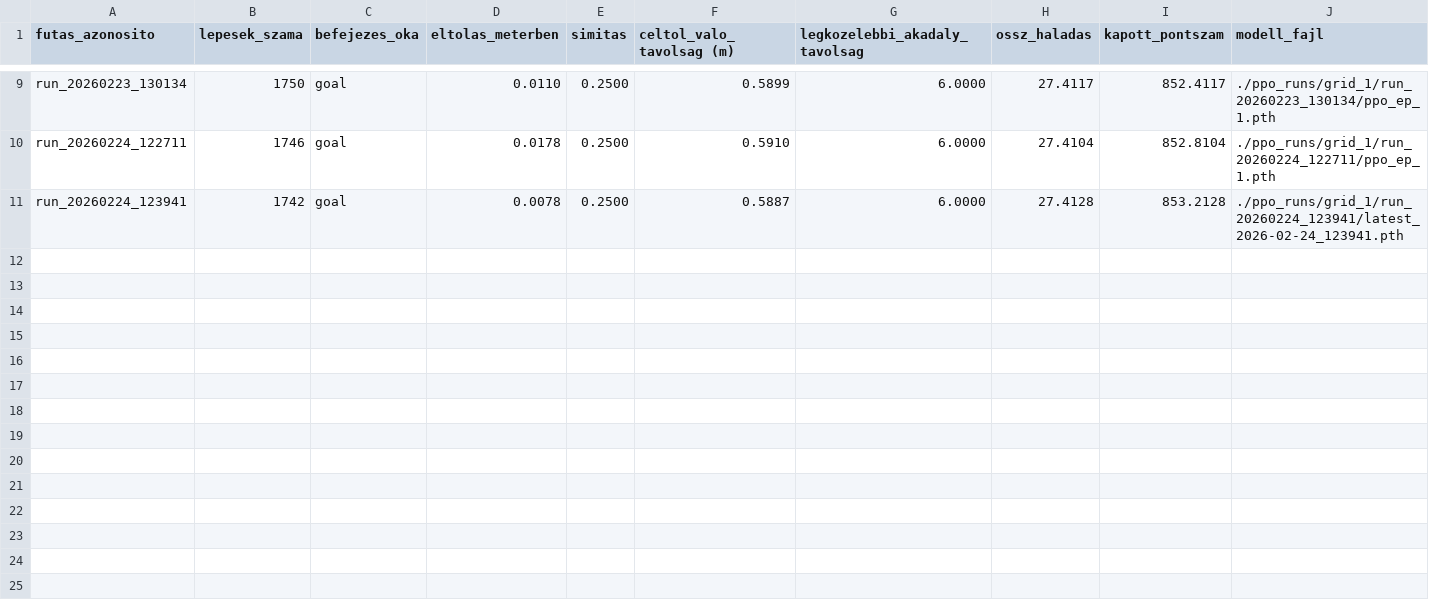
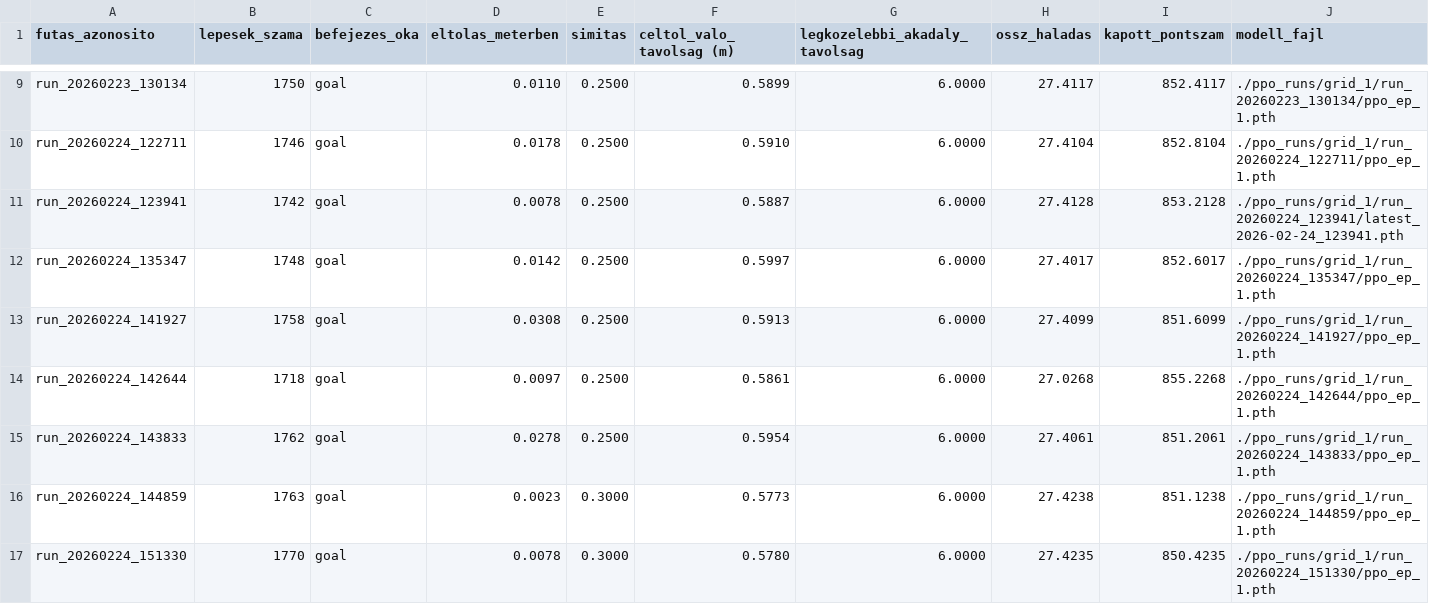
Before and after one commit to szabolcs-lab/diplomamunka_ws, a CSV file: ppo_runs/grid_1/global_metrics.csv, drawn as a sheet; only a part is shown, gaps mark what is left out.

```diff
--- a/ppo_runs/grid_1/global_metrics.csv
+++ b/ppo_runs/grid_1/global_metrics.csv
@@ -11 +11,7 @@ run_20260224_122711,1746,goal,0.0178,0.2500,0.5910,6.0000,27.4104,852.8104,./ppo
 run_20260224_123941,1742,goal,0.0078,0.2500,0.5887,6.0000,27.4128,853.2128,./ppo_runs/grid_1/run_20260224_123941/latest_2026-02-24_123941.pth
+run_20260224_135347,1748,goal,0.0142,0.2500,0.5997,6.0000,27.4017,852.6017,./ppo_runs/grid_1/run_20260224_135347/ppo_ep_1.pth
+run_20260224_141927,1758,goal,0.0308,0.2500,0.5913,6.0000,27.4099,851.6099,./ppo_runs/grid_1/run_20260224_141927/ppo_ep_1.pth
+run_20260224_142644,1718,goal,0.0097,0.2500,0.5861,6.0000,27.0268,855.2268,./ppo_runs/grid_1/run_20260224_142644/ppo_ep_1.pth
+run_20260224_143833,1762,goal,0.0278,0.2500,0.5954,6.0000,27.4061,851.2061,./ppo_runs/grid_1/run_20260224_143833/ppo_ep_1.pth
+run_20260224_144859,1763,goal,0.0023,0.3000,0.5773,6.0000,27.4238,851.1238,./ppo_runs/grid_1/run_20260224_144859/ppo_ep_1.pth
+run_20260224_151330,1770,goal,0.0078,0.3000,0.5780,6.0000,27.4235,850.4235,./ppo_runs/grid_1/run_20260224_151330/ppo_ep_1.pth
```
Also changed, not shown: 29 other files.
